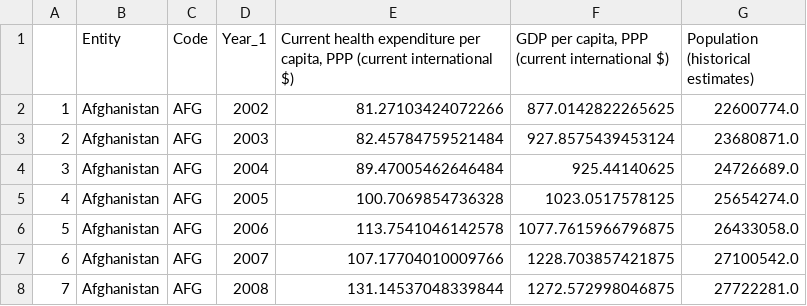
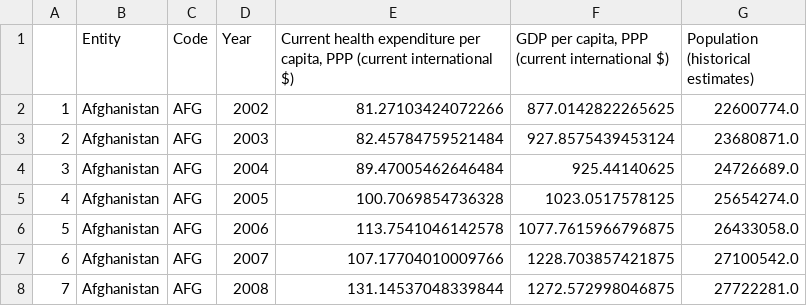
Before and after one commit to tfowler94/UoM_Project_4, a CSV file: datasets_for_project/hc_expend_vs_gdp_df.csv, drawn as a sheet; only a part is shown.

Commit message:
cleaned data for SQL merge

```diff
--- a/datasets_for_project/hc_expend_vs_gdp_df.csv
+++ b/datasets_for_project/hc_expend_vs_gdp_df.csv
@@ -1,2 +1,2 @@
-,Entity,Code,Year_1,"Current health expenditure per capita, PPP (current international $)","GDP per capita, PPP (current international $)",Population (historical estimates)
+,Entity,Code,Year,"Current health expenditure per capita, PPP (current international $)","GDP per capita, PPP (current international $)",Population (historical estimates)
 1,Afghanistan,AFG,2002,81.27103424072266,877.0142822265625,22600774.0
```
Also changed, not shown: datasets_for_project/hc_protection_cov_df.csv, 2 other files.
